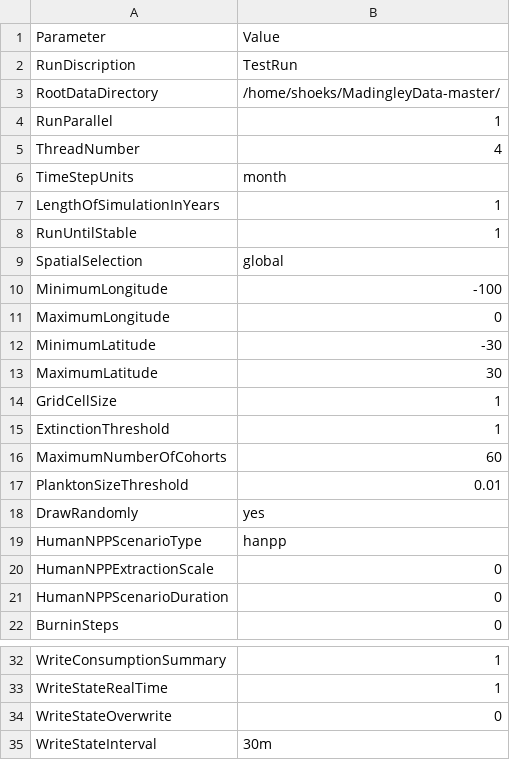
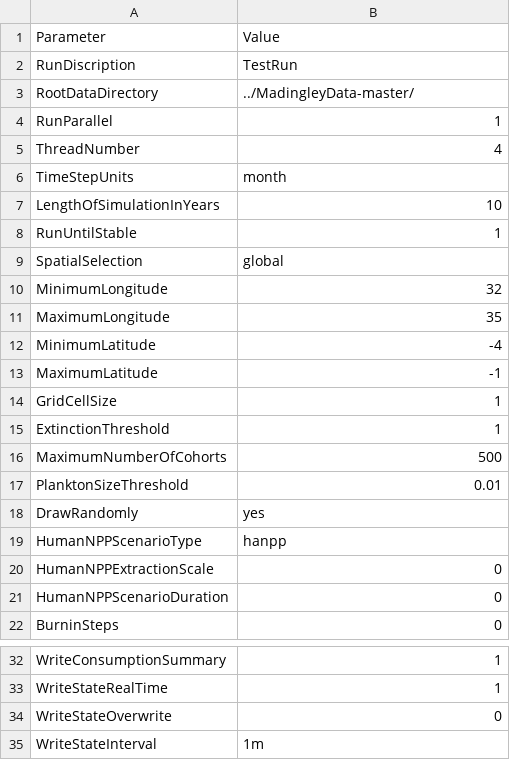
Before and after one commit to SHoeks/MadingleyCPP-openMP, a CSV file: src/Model_setup/input/Model setup/SimulationControlParameters.csv, drawn as a sheet; only a part is shown, gaps mark what is left out.

Commit message:
Update SimulationControlParameters.csv

```diff
--- a/src/Model_setup/input/Model setup/SimulationControlParameters.csv
+++ b/src/Model_setup/input/Model setup/SimulationControlParameters.csv
@@ -2,3 +2,3 @@ Parameter,Value
 RunDiscription,TestRun
-RootDataDirectory,/home/shoeks/MadingleyData-master/
+RootDataDirectory,../MadingleyData-master/
 RunParallel,1
@@ -6,12 +6,12 @@ ThreadNumber,4
 TimeStepUnits,month
-LengthOfSimulationInYears,1
+LengthOfSimulationInYears,10
 RunUntilStable,1
 SpatialSelection,global
-MinimumLongitude,-100
-MaximumLongitude,0
-MinimumLatitude,-30
-MaximumLatitude,30
+MinimumLongitude,32
+MaximumLongitude,35
+MinimumLatitude,-4
+MaximumLatitude,-1
 GridCellSize,1
 ExtinctionThreshold,1
-MaximumNumberOfCohorts,60
+MaximumNumberOfCohorts,500
 PlanktonSizeThreshold,0.01
@@ -34,2 +34,2 @@ WriteStateRealTime,1
 WriteStateOverwrite,0
-WriteStateInterval,30m
+WriteStateInterval,1m
```
